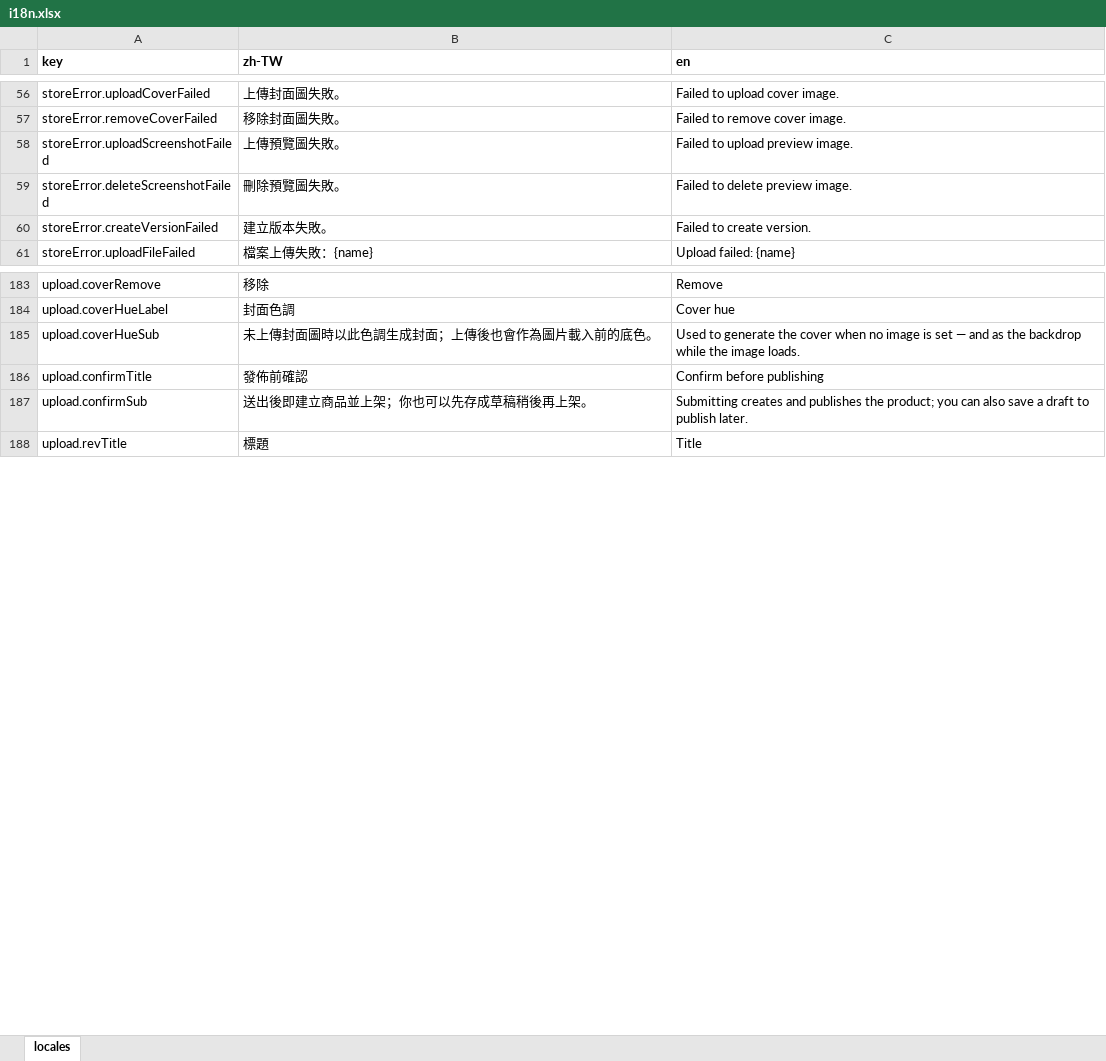
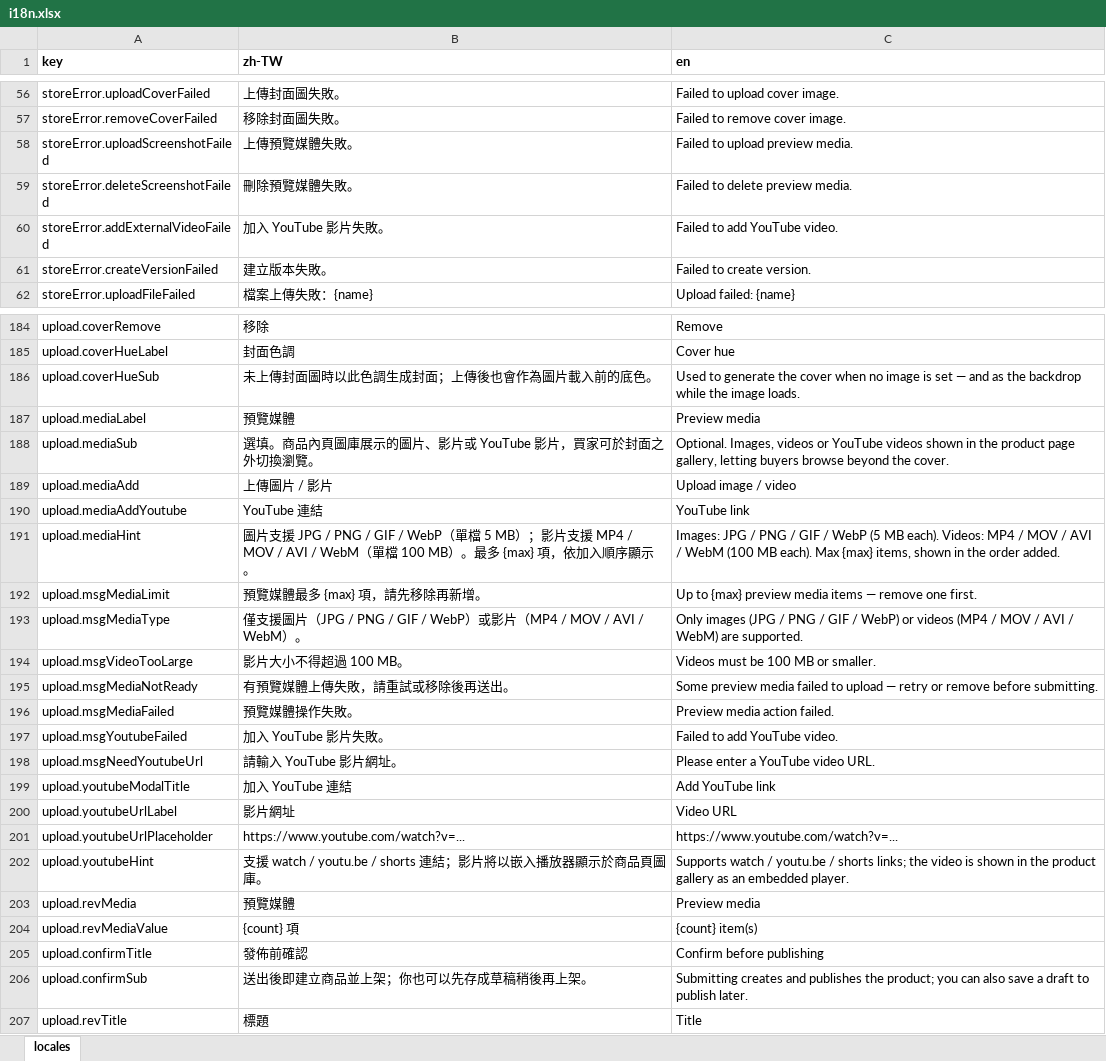
Before and after one commit to fee8ack21/open-jam, an Excel workbook: apps/workspace-web/i18n.xlsx, sheet locales, drawn as a sheet; only a part is shown, gaps mark what is left out; values as stored, in another font and other column widths than the file's, no borders; the diff covers the shown part only; the diff names each change by its address in the sheet, - before the commit and + after, or states it on an @@ line.

```diff
--- a/apps/workspace-web/i18n.xlsx (sheet locales)
+++ b/apps/workspace-web/i18n.xlsx (sheet locales)
-B58 (zh-TW): 上傳預覽圖失敗。
+B58 (zh-TW): 上傳預覽媒體失敗。
-C58 (en): Failed to upload preview image.
+C58 (en): Failed to upload preview media.
-B59 (zh-TW): 刪除預覽圖失敗。
+B59 (zh-TW): 刪除預覽媒體失敗。
-C59 (en): Failed to delete preview image.
+C59 (en): Failed to delete preview media.
+row 60: storeError.addExternalVideoFailed | 加入 YouTube 影片失敗。 | Failed to add YouTube video.
+row 187: upload.mediaLabel | 預覽媒體 | Preview media
+row 188: upload.mediaSub | 選填。商品內頁圖庫展示的圖片、影片或 YouTube 影片，買家可於封面之外切換瀏覽。 | Optional. Images, videos or YouTube videos shown in the product page gallery, letting buyers browse beyond the cover.
+row 189: upload.mediaAdd | 上傳圖片 / 影片 | Upload image / video
+row 190: upload.mediaAddYoutube | YouTube 連結 | YouTube link
+row 191: upload.mediaHint | 圖片支援 JPG / PNG / GIF / WebP（單檔 5 MB）；影片支援 MP4 / MOV / AVI / WebM（單檔 100 MB）。最多 {max} 項，依加入順序顯示。 | Images: JPG / PNG / GIF / WebP (5 MB each). Videos: MP4 / MOV / AVI / WebM (100 MB each). Max {max} items, shown in the order added.
+row 192: upload.msgMediaLimit | 預覽媒體最多 {max} 項，請先移除再新增。 | Up to {max} preview media items — remove one first.
+row 193: upload.msgMediaType | 僅支援圖片（JPG / PNG / GIF / WebP）或影片（MP4 / MOV / AVI / WebM）。 | Only images (JPG / PNG / GIF / WebP) or videos (MP4 / MOV / AVI / WebM) are supported.
+row 194: upload.msgVideoTooLarge | 影片大小不得超過 100 MB。 | Videos must be 100 MB or smaller.
+row 195: upload.msgMediaNotReady | 有預覽媒體上傳失敗，請重試或移除後再送出。 | Some preview media failed to upload — retry or remove before submitting.
+row 196: upload.msgMediaFailed | 預覽媒體操作失敗。 | Preview media action failed.
+row 197: upload.msgYoutubeFailed | 加入 YouTube 影片失敗。 | Failed to add YouTube video.
+row 198: upload.msgNeedYoutubeUrl | 請輸入 YouTube 影片網址。 | Please enter a YouTube video URL.
+row 199: upload.youtubeModalTitle | 加入 YouTube 連結 | Add YouTube link
+row 200: upload.youtubeUrlLabel | 影片網址 | Video URL
+row 201: upload.youtubeUrlPlaceholder | https://www.youtube.com/watch?v=... | https://www.youtube.com/watch?v=...
+row 202: upload.youtubeHint | 支援 watch / youtu.be / shorts 連結；影片將以嵌入播放器顯示於商品頁圖庫。 | Supports watch / youtu.be / shorts links; the video is shown in the product gallery as an embedded player.
+row 203: upload.revMedia | 預覽媒體 | Preview media
+row 204: upload.revMediaValue | {count} 項 | {count} item(s)
```
Also changed, not shown: 14 added rows, 5 removed rows and 12 edited cells elsewhere in this sheet, 9 other files.
